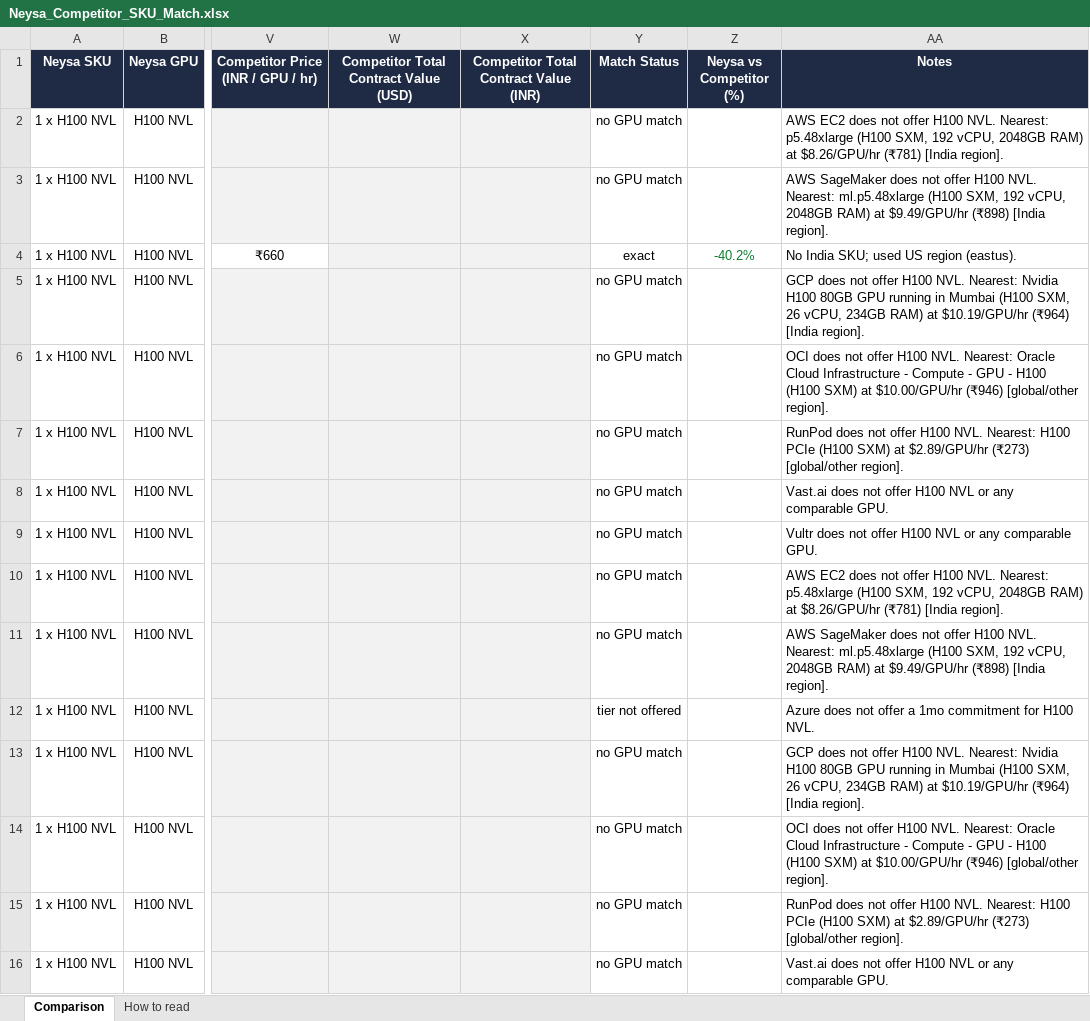
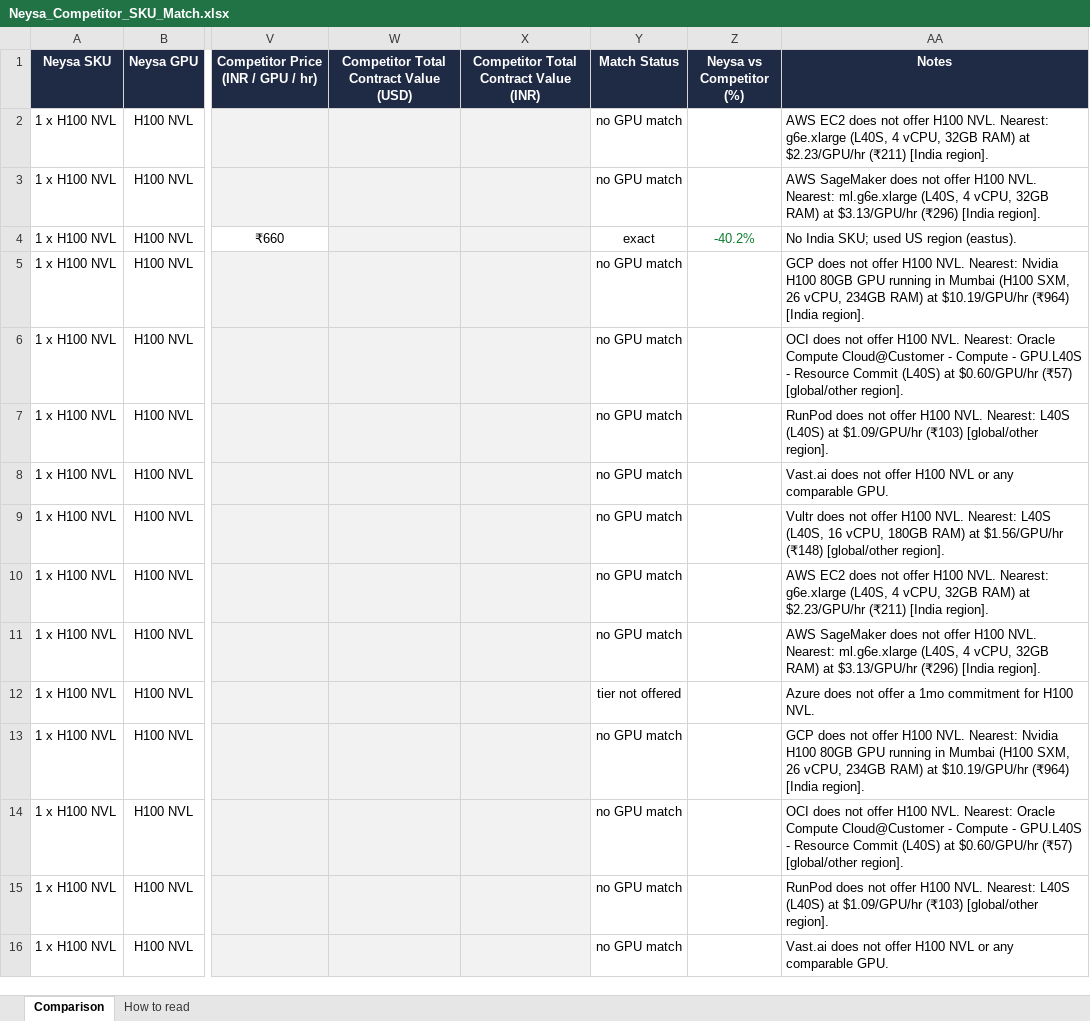
Before and after one commit to sooddvs/gpu-pricing, an Excel workbook: Neysa_Competitor_SKU_Match.xlsx, sheet Comparison, drawn as a sheet; only a part is shown, gaps mark what is left out; values as stored, in another font and other column widths than the file's, no borders; the diff covers the shown part only; the diff names each change by its address in the sheet, - before the commit and + after, or states it on an @@ line.

```diff
--- a/Neysa_Competitor_SKU_Match.xlsx (sheet Comparison)
+++ b/Neysa_Competitor_SKU_Match.xlsx (sheet Comparison)
-AA2 (Notes): …NVL. Nearest: p5.48xlarge (H100 SXM, 192 vCPU, 2048GB RAM) at $8.26/GPU/hr (₹781) [India region].
+AA2 (Notes): …NVL. Nearest: g6e.xlarge (L40S, 4 vCPU, 32GB RAM) at $2.23/GPU/hr (₹211) [India region].
-AA3 (Notes): …NVL. Nearest: ml.p5.48xlarge (H100 SXM, 192 vCPU, 2048GB RAM) at $9.49/GPU/hr (₹898) [India region].
+AA3 (Notes): …NVL. Nearest: ml.g6e.xlarge (L40S, 4 vCPU, 32GB RAM) at $3.13/GPU/hr (₹296) [India region].
-AA6 (Notes): …Nearest: Oracle Cloud Infrastructure - Compute - GPU - H100 (H100 SXM) at $10.00/GPU/hr (₹946) [global/other region].
+AA6 (Notes): …Nearest: Oracle Compute Cloud@Customer - Compute - GPU.L40S - Resource Commit (L40S) at $0.60/GPU/hr (₹57) [global/other region].
-AA7 (Notes): …NVL. Nearest: H100 PCIe (H100 SXM) at $2.89/GPU/hr (₹273) [global/other region].
+AA7 (Notes): …NVL. Nearest: L40S (L40S) at $1.09/GPU/hr (₹103) [global/other region].
-AA9 (Notes): …offer H100 NVL or any comparable GPU.
+AA9 (Notes): …offer H100 NVL. Nearest: L40S (L40S, 16 vCPU, 180GB RAM) at $1.56/GPU/hr (₹148) [global/other region].
-AA10 (Notes): …NVL. Nearest: p5.48xlarge (H100 SXM, 192 vCPU, 2048GB RAM) at $8.26/GPU/hr (₹781) [India region].
+AA10 (Notes): …NVL. Nearest: g6e.xlarge (L40S, 4 vCPU, 32GB RAM) at $2.23/GPU/hr (₹211) [India region].
-AA11 (Notes): …NVL. Nearest: ml.p5.48xlarge (H100 SXM, 192 vCPU, 2048GB RAM) at $9.49/GPU/hr (₹898) [India region].
+AA11 (Notes): …NVL. Nearest: ml.g6e.xlarge (L40S, 4 vCPU, 32GB RAM) at $3.13/GPU/hr (₹296) [India region].
-AA14 (Notes): …Nearest: Oracle Cloud Infrastructure - Compute - GPU - H100 (H100 SXM) at $10.00/GPU/hr (₹946) [global/other region].
+AA14 (Notes): …Nearest: Oracle Compute Cloud@Customer - Compute - GPU.L40S - Resource Commit (L40S) at $0.60/GPU/hr (₹57) [global/other region].
-AA15 (Notes): …NVL. Nearest: H100 PCIe (H100 SXM) at $2.89/GPU/hr (₹273) [global/other region].
+AA15 (Notes): …NVL. Nearest: L40S (L40S) at $1.09/GPU/hr (₹103) [global/other region].
```
Also changed, not shown: 250 edited cells and cell formats elsewhere in this sheet, 6 other files.
